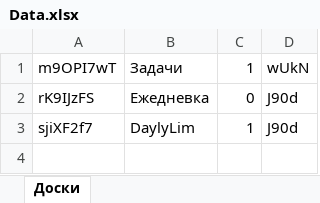
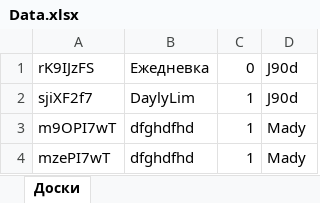
Before and after one commit to M4dOS/TaskManager, an Excel workbook: data/Data.xlsx, sheet Доски, drawn as a sheet; values as stored, in another font and other column widths than the file's, no borders; removed rows and columns are numbered as before the commit, all else as after; the diff names each change by its address in the sheet, - before the commit and + after, or states it on an @@ line.

```diff
--- a/data/Data.xlsx (sheet Доски)
+++ b/data/Data.xlsx (sheet Доски)
-row 1: m9OPI7wT | Задачи | 1 | wUkN
+row 3: m9OPI7wT | dfghdfhd | 1 | Mady
+row 4: mzePI7wT | dfghdfhd | 1 | Mady
```
Also changed, not shown: data/Users.xlsx, 7 other files.
